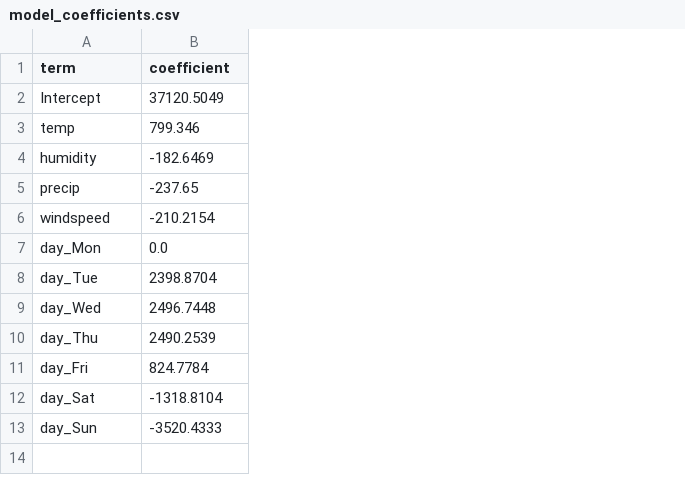
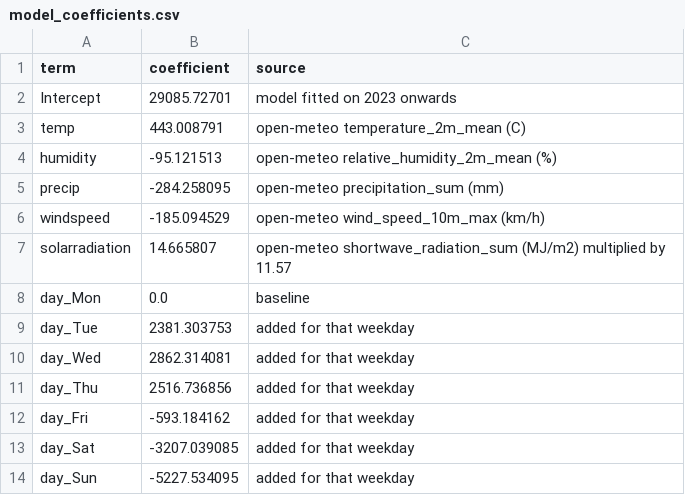
Before and after one commit to Armandundar/santander_bikes, a CSV file: model_coefficients.csv, drawn as a sheet; addresses are those after the commit; the diff names each change by its address in the sheet, - before the commit and + after, or states it on an @@ line.

```diff
--- a/model_coefficients.csv
+++ b/model_coefficients.csv
+column C (source), rows 2-6: model fitted on 2023 onwards | open-meteo temperature_2m_mean (C) | open-meteo relative_humidity_2m_mean (%) | open-meteo precipitation_sum (mm) | open-meteo wind_speed_10m_max (km/h); rows 8-14: baseline | added for that weekday | added for that weekday | added for that weekday | added for that weekday | added for that weekday | added for that weekday
-B2 (coefficient): 37120.5049
+B2 (coefficient): 29085.72701
-B3 (coefficient): 799.346
+B3 (coefficient): 443.008791
-B4 (coefficient): -182.6469
+B4 (coefficient): -95.121513
-B5 (coefficient): -237.65
+B5 (coefficient): -284.258095
-B6 (coefficient): -210.2154
+B6 (coefficient): -185.094529
+row 7: solarradiation | 14.665807 | open-meteo shortwave_radiation_sum (MJ/m2) multiplied by 11.57
-B9 (coefficient): 2398.8704
+B9 (coefficient): 2381.303753
-B10 (coefficient): 2496.7448
+B10 (coefficient): 2862.314081
-B11 (coefficient): 2490.2539
+B11 (coefficient): 2516.736856
-B12 (coefficient): 824.7784
+B12 (coefficient): -593.184162
-B13 (coefficient): -1318.8104
+B13 (coefficient): -3207.039085
-B14 (coefficient): -3520.4333
+B14 (coefficient): -5227.534095
```
Also changed, not shown: 6 other files.
